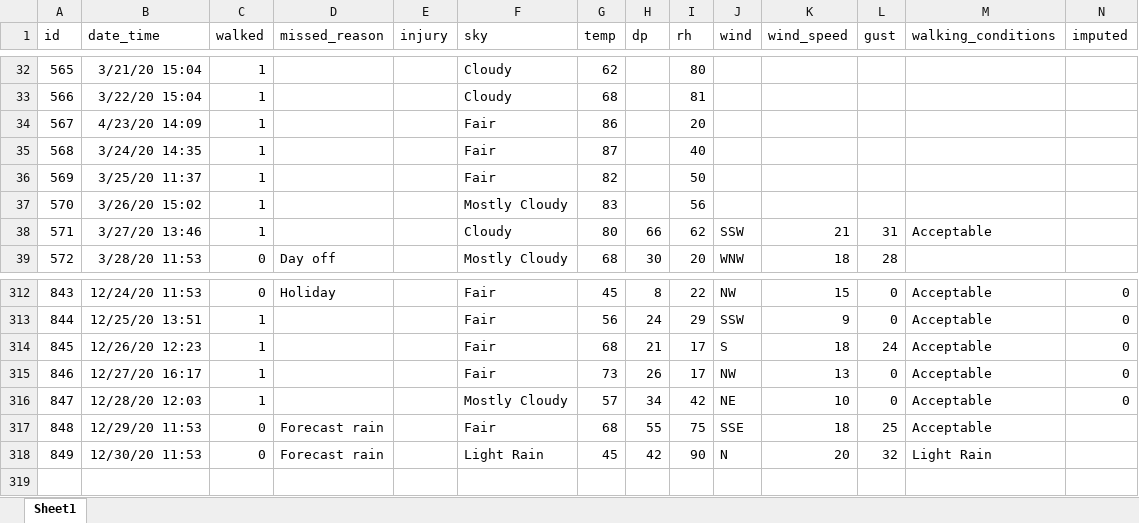
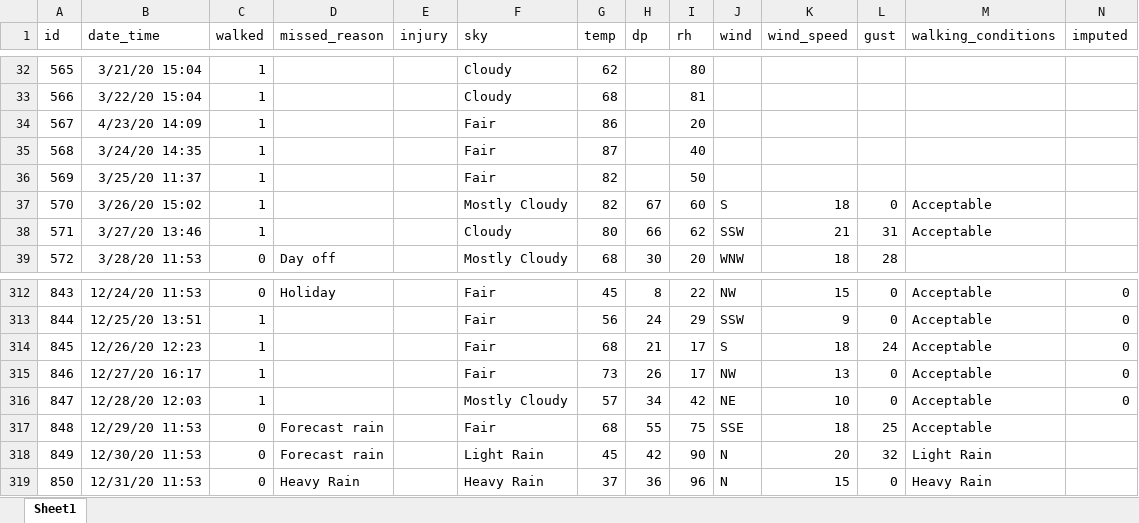
Before and after one commit to gitHubSlinkman/MyWalks, an Excel workbook: data/days.xlsx, sheet Sheet1, drawn as a sheet; only a part is shown, gaps mark what is left out; values as stored, in another font and other column widths than the file's, no borders; rows hold the shown columns only; the diff names each change by its address in the sheet, - before the commit and + after, or states it on an @@ line.

Commit message:
2020-12-31 16:08
1.
Added day without walk to data/days.slsx

```diff
--- a/data/days.xlsx (sheet Sheet1)
+++ b/data/days.xlsx (sheet Sheet1)
-G37 (temp): 83
+G37 (temp): 82
-H37 (dp): (empty)
+H37 (dp): 67
-I37 (rh): 56
+I37 (rh): 60
-J37 (wind): (empty)
+J37 (wind): S
-K37 (wind_speed): (empty)
+K37 (wind_speed): 18
-L37 (gust): (empty)
+L37 (gust): 0
-M37 (walking_conditions): (empty)
+M37 (walking_conditions): Acceptable
+row 319: 850 | 12/31/20 11:53 | 0 | Heavy Rain |  | Heavy Rain | 37 | 36 | 96 | N | 15 | 0 | Heavy Rain
```
